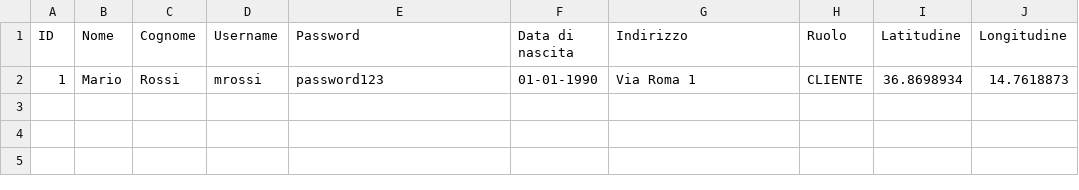
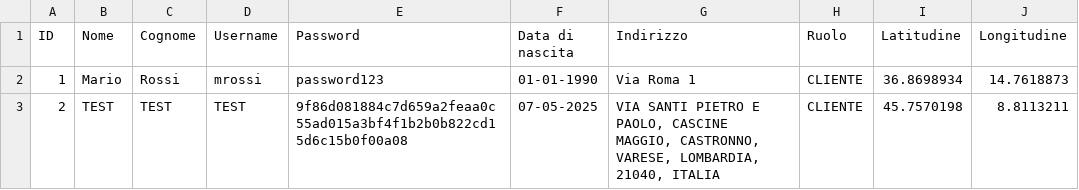
Before and after one commit to fgirlanda/The-Knife, a CSV file: fileCSV/utenti.csv, drawn as a sheet.

```diff
--- a/fileCSV/utenti.csv
+++ b/fileCSV/utenti.csv
@@ -2 +2,2 @@
 "1","Mario","Rossi","mrossi","password123","01-01-1990","Via Roma 1","CLIENTE","36.8698934","14.7618873"
+"2","TEST","TEST","TEST","9f86d081884c7d659a2feaa0c55ad015a3bf4f1b2b0b822cd15d6c15b0f00a08","07-05-2025","VIA SANTI PIETRO E PAOLO, CASCINE MAGGIO, CASTRONNO, VARESE, LOMBARDIA, 21040, ITALIA","CLIENTE","45.7570198","8.8113211"
```
Also changed, not shown: 1 other file.
